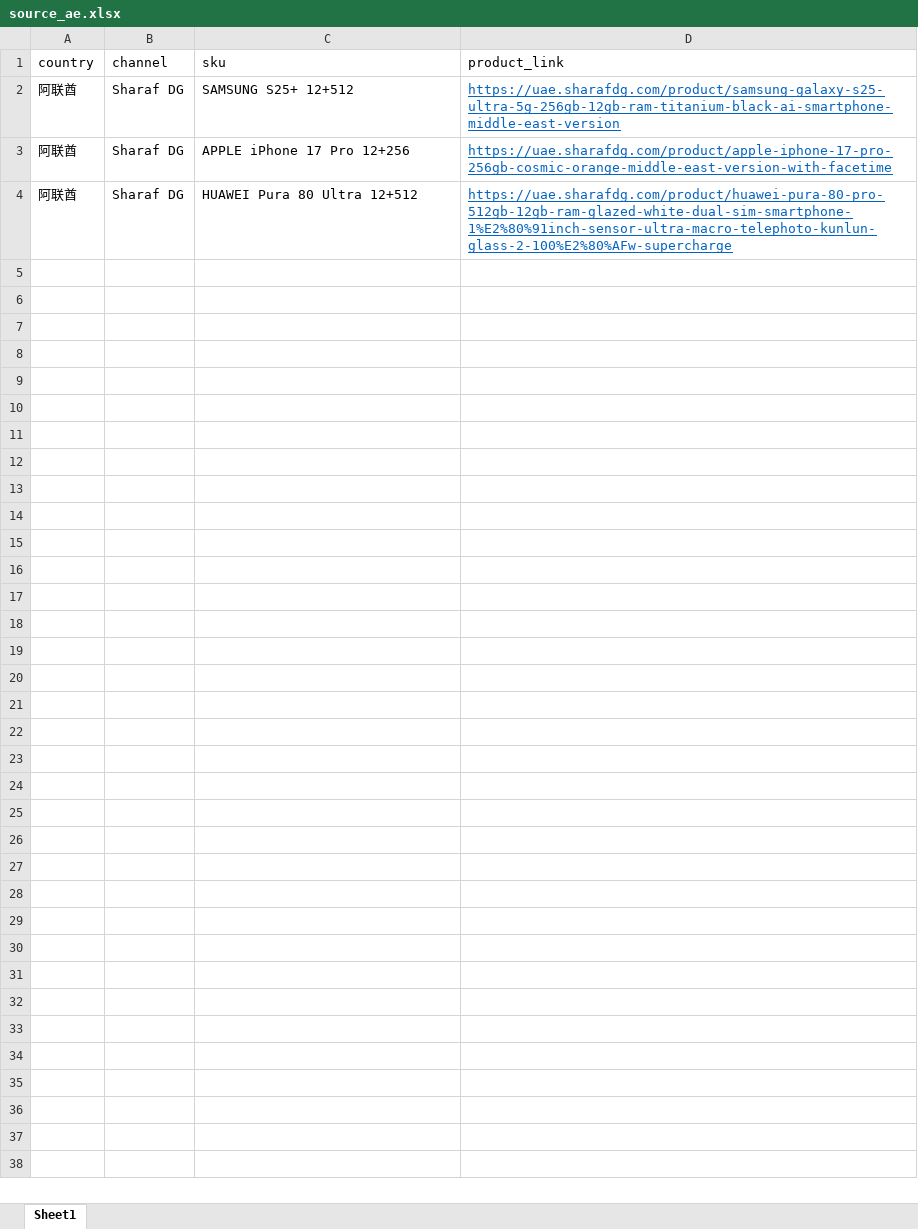
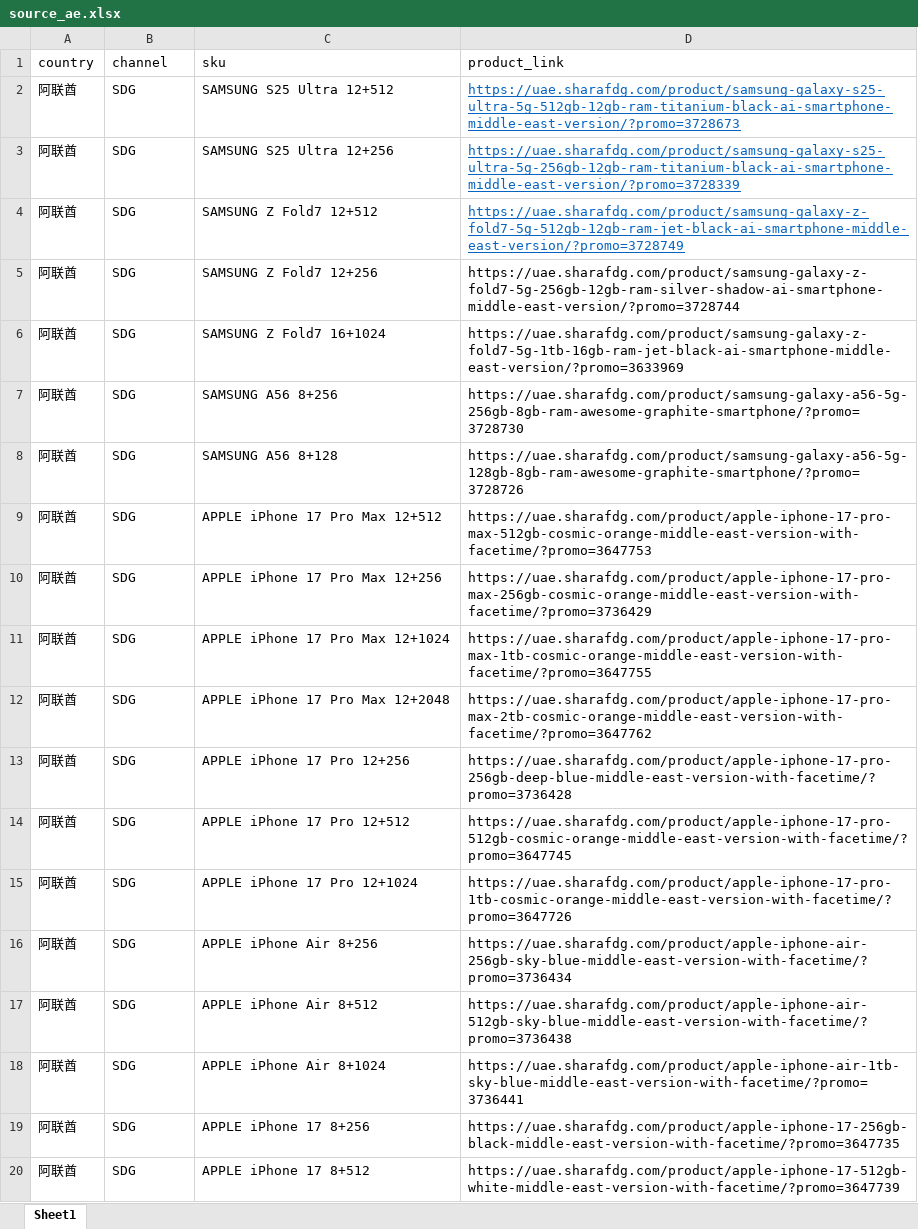
Before and after one commit to seth3838/n8n-res, an Excel workbook: prodinfo/mea/ae/source_ae.xlsx, sheet Sheet1, drawn as a sheet; only a part is shown; values as stored, in another font and other column widths than the file's, no borders; removed rows and columns are numbered as before the commit, all else as after; the diff covers the shown part only; the diff names each change by its address in the sheet, - before the commit and + after, or states it on an @@ line.

Commit message:
Add files via upload

```diff
--- a/prodinfo/mea/ae/source_ae.xlsx (sheet Sheet1)
+++ b/prodinfo/mea/ae/source_ae.xlsx (sheet Sheet1)
-B2 (channel): Sharaf DG
+B2 (channel): SDG
-C2 (sku): SAMSUNG S25+ 12+512
+C2 (sku): SAMSUNG S25 Ultra 12+512
-D2 (product_link): https://uae.sharafdg.com/product/samsung-galaxy-s25-ultra-5g-256gb-12gb-ram-titanium-black-ai-smartphone-middle-east-version
+D2 (product_link): https://uae.sharafdg.com/product/samsung-galaxy-s25-ultra-5g-512gb-12gb-ram-titanium-black-ai-smartphone-middle-east-version/?promo=3728673
+row 3: 阿联酋 | SDG | SAMSUNG S25 Ultra 12+256 | https://uae.sharafdg.com/product/samsung-galaxy-s25-ultra-5g-256gb-12gb-ram-titanium-black-ai-smartphone-middle-east-version/?promo=3728339
+row 4: 阿联酋 | SDG | SAMSUNG Z Fold7 12+512 | https://uae.sharafdg.com/product/samsung-galaxy-z-fold7-5g-512gb-12gb-ram-jet-black-ai-smartphone-middle-east-version/?promo=3728749
+row 5: 阿联酋 | SDG | SAMSUNG Z Fold7 12+256 | https://uae.sharafdg.com/product/samsung-galaxy-z-fold7-5g-256gb-12gb-ram-silver-shadow-ai-smartphone-middle-east-version/?promo=3728744
+row 6: 阿联酋 | SDG | SAMSUNG Z Fold7 16+1024 | https://uae.sharafdg.com/product/samsung-galaxy-z-fold7-5g-1tb-16gb-ram-jet-black-ai-smartphone-middle-east-version/?promo=3633969
+row 7: 阿联酋 | SDG | SAMSUNG A56 8+256 | https://uae.sharafdg.com/product/samsung-galaxy-a56-5g-256gb-8gb-ram-awesome-graphite-smartphone/?promo=3728730
+row 8: 阿联酋 | SDG | SAMSUNG A56 8+128 | https://uae.sharafdg.com/product/samsung-galaxy-a56-5g-128gb-8gb-ram-awesome-graphite-smartphone/?promo=3728726
+row 9: 阿联酋 | SDG | APPLE iPhone 17 Pro Max 12+512 | https://uae.sharafdg.com/product/apple-iphone-17-pro-max-512gb-cosmic-orange-middle-east-version-with-facetime/?promo=3647753
+row 10: 阿联酋 | SDG | APPLE iPhone 17 Pro Max 12+256 | https://uae.sharafdg.com/product/apple-iphone-17-pro-max-256gb-cosmic-orange-middle-east-version-with-facetime/?promo=3736429
+row 11: 阿联酋 | SDG | APPLE iPhone 17 Pro Max 12+1024 | https://uae.sharafdg.com/product/apple-iphone-17-pro-max-1tb-cosmic-orange-middle-east-version-with-facetime/?promo=3647755
+row 12: 阿联酋 | SDG | APPLE iPhone 17 Pro Max 12+2048 | https://uae.sharafdg.com/product/apple-iphone-17-pro-max-2tb-cosmic-orange-middle-east-version-with-facetime/?promo=3647762
-B13 (channel): Sharaf DG
+B13 (channel): SDG
-D13 (product_link): https://uae.sharafdg.com/product/apple-iphone-17-pro-256gb-cosmic-orange-middle-east-version-with-facetime
+D13 (product_link): https://uae.sharafdg.com/product/apple-iphone-17-pro-256gb-deep-blue-middle-east-version-with-facetime/?promo=3736428
@@ D13 underline: on → off, text colour: #0563C1 → black @@
-row 4: 阿联酋 | Sharaf DG | HUAWEI Pura 80 Ultra 12+512 | https://uae.sharafdg.com/product/huawei-pura-80-pro-512gb-12gb-ram-glazed-white-dual-sim-smartphone-1%E2%80%91inch-sensor-ultra-macro-telephoto-kunlun-glass-2-100%E2%80%AFw-supercharge
+row 14: 阿联酋 | SDG | APPLE iPhone 17 Pro 12+512 | https://uae.sharafdg.com/product/apple-iphone-17-pro-512gb-cosmic-orange-middle-east-version-with-facetime/?promo=3647745
+row 15: 阿联酋 | SDG | APPLE iPhone 17 Pro 12+1024 | https://uae.sharafdg.com/product/apple-iphone-17-pro-1tb-cosmic-orange-middle-east-version-with-facetime/?promo=3647726
+row 16: 阿联酋 | SDG | APPLE iPhone Air 8+256 | https://uae.sharafdg.com/product/apple-iphone-air-256gb-sky-blue-middle-east-version-with-facetime/?promo=3736434
+row 17: 阿联酋 | SDG | APPLE iPhone Air 8+512 | https://uae.sharafdg.com/product/apple-iphone-air-512gb-sky-blue-middle-east-version-with-facetime/?promo=3736438
+row 18: 阿联酋 | SDG | APPLE iPhone Air 8+1024 | https://uae.sharafdg.com/product/apple-iphone-air-1tb-sky-blue-middle-east-version-with-facetime/?promo=3736441
+row 19: 阿联酋 | SDG | APPLE iPhone 17 8+256 | https://uae.sharafdg.com/product/apple-iphone-17-256gb-black-middle-east-version-with-facetime/?promo=3647735
+row 20: 阿联酋 | SDG | APPLE iPhone 17 8+512 | https://uae.sharafdg.com/product/apple-iphone-17-512gb-white-middle-east-version-with-facetime/?promo=3647739
```
Also changed, not shown: 20 added rows elsewhere in this sheet.
